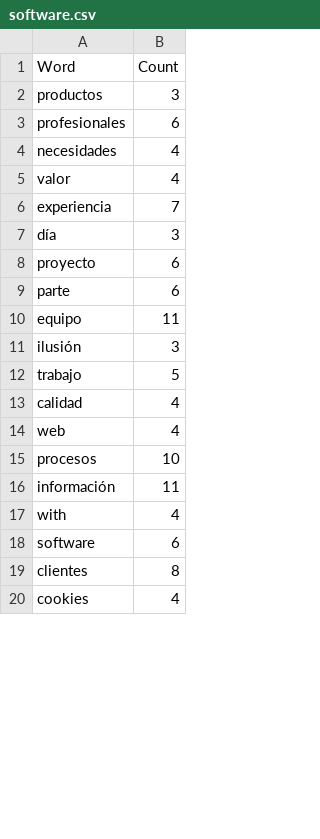
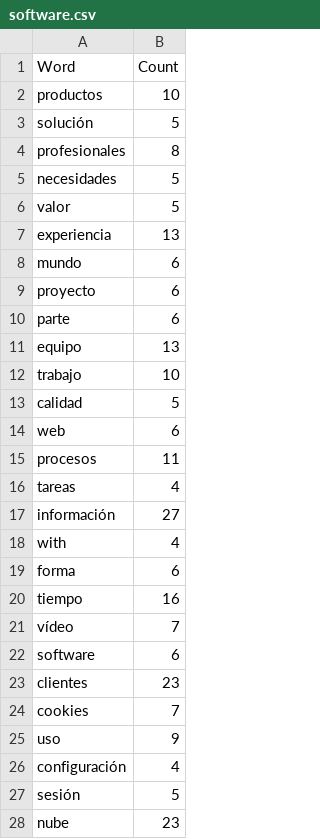
Before and after one commit to JonanOribe/Context_Extractor, a CSV file: dictionaries/software.csv, drawn as a sheet; only a part is shown; the diff covers the shown part only.

```diff
--- a/dictionaries/software.csv
+++ b/dictionaries/software.csv
@@ -1,20 +1,28 @@
 Word;Count
-productos;3
-profesionales;6
-necesidades;4
-valor;4
-experiencia;7
-día;3
+productos;10
+solución;5
+profesionales;8
+necesidades;5
+valor;5
+experiencia;13
+mundo;6
 proyecto;6
 parte;6
-equipo;11
-ilusión;3
-trabajo;5
-calidad;4
-web;4
-procesos;10
-información;11
+equipo;13
+trabajo;10
+calidad;5
+web;6
+procesos;11
+tareas;4
+información;27
 with;4
+forma;6
+tiempo;16
+vídeo;7
 software;6
-clientes;8
-cookies;4
+clientes;23
+cookies;7
+uso;9
+configuración;4
+sesión;5
+nube;23
```
Also changed, not shown: 45 added rows, 15 removed rows and 14 edited cells elsewhere in this file, macro-dictionary/macro-dictionary.csv, 13 other files.
